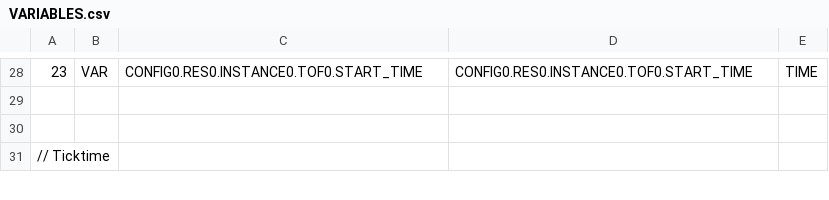
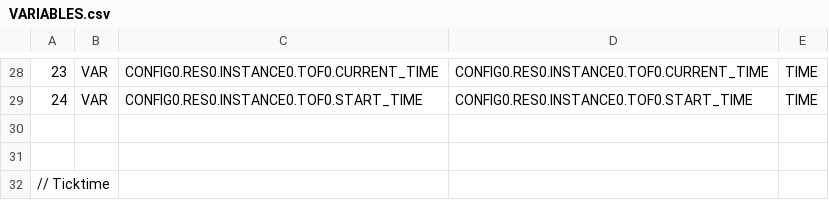
Before and after one commit to fablabppdelectronica/PPDuinoNano, a CSV file: PPDuino_Nano_Programming/Ladder/1_Parpadeo/build/VARIABLES.csv, drawn as a sheet; only a part is shown, gaps mark what is left out; the diff covers the shown part only.

```diff
--- a/PPDuino_Nano_Programming/Ladder/1_Parpadeo/build/VARIABLES.csv
+++ b/PPDuino_Nano_Programming/Ladder/1_Parpadeo/build/VARIABLES.csv
@@ -28,2 +28,3 @@
-23;VAR;CONFIG0.RES0.INSTANCE0.TOF0.START_TIME;CONFIG0.RES0.INSTANCE0.TOF0.START_TIME;TIME;
+23;VAR;CONFIG0.RES0.INSTANCE0.TOF0.CURRENT_TIME;CONFIG0.RES0.INSTANCE0.TOF0.CURRENT_TIME;TIME;
+24;VAR;CONFIG0.RES0.INSTANCE0.TOF0.START_TIME;CONFIG0.RES0.INSTANCE0.TOF0.START_TIME;TIME;
 
```
Also changed, not shown: 64 edited cells elsewhere in this file, 41 other files.
